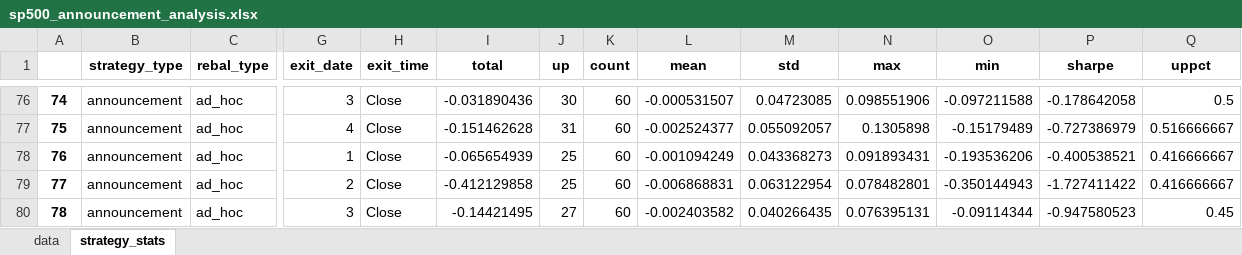
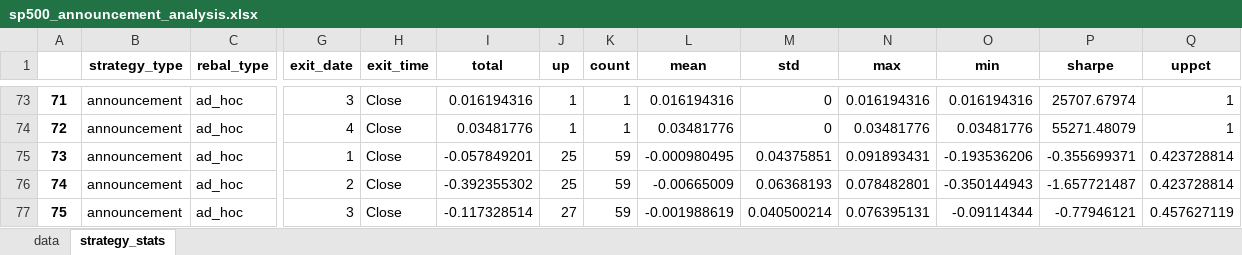
Before and after one commit to yingchen0505/analyzingalpha, an Excel workbook: sp500-historical-components-and-changes/sp500_announcement_analysis.xlsx, sheet strategy_stats, drawn as a sheet; only a part is shown, gaps mark what is left out; values as stored, in another font and other column widths than the file's, no borders; addresses are those after the commit; the diff covers the shown part only; the diff names each change by its address in the sheet, - before the commit and + after, or states it on an @@ line.

```diff
--- a/sp500-historical-components-and-changes/sp500_announcement_analysis.xlsx (sheet strategy_stats)
+++ b/sp500-historical-components-and-changes/sp500_announcement_analysis.xlsx (sheet strategy_stats)
@@ column A renumbered from row 67 down @@
-I73 (total): -0.031890436
+I73 (total): 0.016194316
-J73 (up): 30
+J73 (up): 1
-K73:K74 (count): 60
+K73:K74 (count): 1
-L73 (mean): -0.000531507
+L73 (mean): 0.016194316
-M73 (std): 0.04723085
+M73 (std): 0
-N73 (max): 0.098551906
+N73 (max): 0.016194316
-O73 (min): -0.097211588
+O73 (min): 0.016194316
-P73 (sharpe): -0.178642058
+P73 (sharpe): 25707.67974
-Q73 (uppct): 0.5
+Q73 (uppct): 1
-I74 (total): -0.151462628
+I74 (total): 0.03481776
-J74 (up): 31
+J74 (up): 1
-L74 (mean): -0.002524377
+L74 (mean): 0.03481776
-M74 (std): 0.055092057
+M74 (std): 0
-N74 (max): 0.1305898
+N74 (max): 0.03481776
-O74 (min): -0.15179489
+O74 (min): 0.03481776
-P74 (sharpe): -0.727386979
+P74 (sharpe): 55271.48079
-Q74 (uppct): 0.516666667
+Q74 (uppct): 1
-I75 (total): -0.065654939
+I75 (total): -0.057849201
-K75:K77 (count): 60
+K75:K77 (count): 59
-L75 (mean): -0.001094249
+L75 (mean): -0.000980495
-M75 (std): 0.043368273
+M75 (std): 0.04375851
-P75 (sharpe): -0.400538521
+P75 (sharpe): -0.355699371
-Q75:Q76 (uppct): 0.416666667
+Q75:Q76 (uppct): 0.423728814
-I76 (total): -0.412129858
+I76 (total): -0.392355302
-L76 (mean): -0.006868831
+L76 (mean): -0.00665009
-M76 (std): 0.063122954
+M76 (std): 0.06368193
-P76 (sharpe): -1.727411422
+P76 (sharpe): -1.657721487
-I77 (total): -0.14421495
+I77 (total): -0.117328514
-L77 (mean): -0.002403582
+L77 (mean): -0.001988619
-M77 (std): 0.040266435
+M77 (std): 0.040500214
-P77 (sharpe): -0.947580523
+P77 (sharpe): -0.77946121
-Q77 (uppct): 0.45
+Q77 (uppct): 0.457627119
```
Also changed, not shown: 11 removed rows and 34 edited cells elsewhere in this sheet, sheet data, 1 other file.
